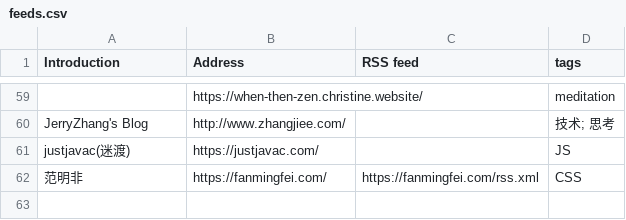
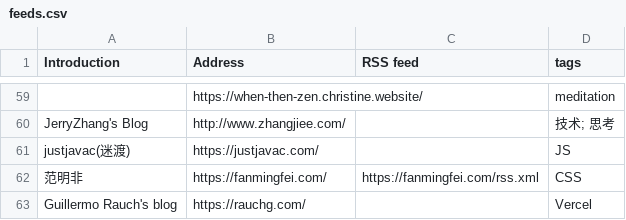
Before and after one commit to tianheg/feed, a CSV file: feeds.csv, drawn as a sheet; only a part is shown, gaps mark what is left out.

Commit message:
Update feeds.csv

```diff
--- a/feeds.csv
+++ b/feeds.csv
@@ -62 +62,2 @@ justjavac(迷渡), https://justjavac.com/, , JS
 范明非, https://fanmingfei.com/, https://fanmingfei.com/rss.xml, CSS
+Guillermo Rauch's blog, https://rauchg.com/, , Vercel
```
